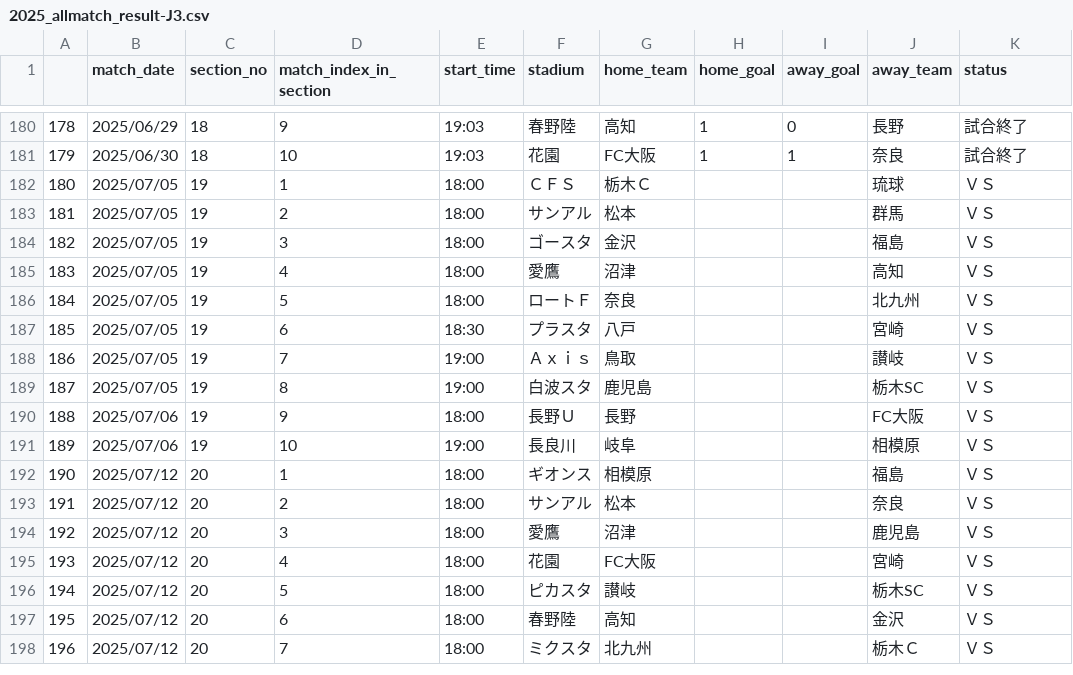
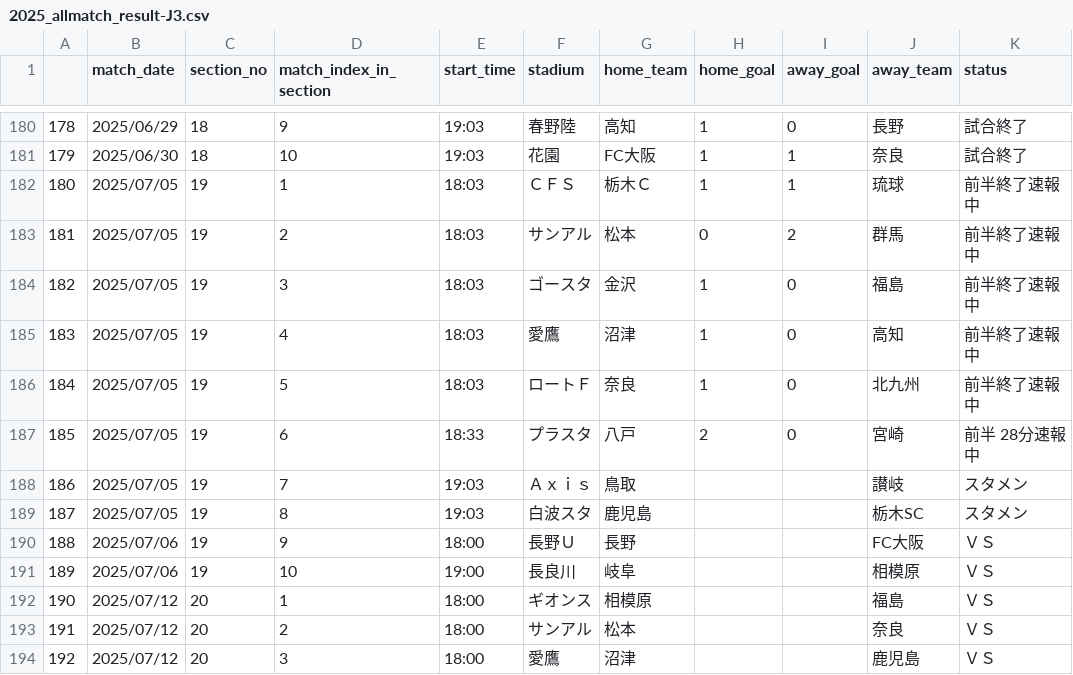
Before and after one commit to mokekuma-git/JLeague_Matches-Bar_Graph, a CSV file: docs/csv/2025_allmatch_result-J3.csv, drawn as a sheet; only a part is shown, gaps mark what is left out; the shorter side is filled out with more unchanged rows.

```diff
--- a/docs/csv/2025_allmatch_result-J3.csv
+++ b/docs/csv/2025_allmatch_result-J3.csv
@@ -181,10 +181,10 @@
 179,2025/06/30,18,10,19:03,花園,FC大阪,1,1,奈良,試合終了
-180,2025/07/05,19,1,18:00,ＣＦＳ,栃木Ｃ,,,琉球,ＶＳ
-181,2025/07/05,19,2,18:00,サンアル,松本,,,群馬,ＶＳ
-182,2025/07/05,19,3,18:00,ゴースタ,金沢,,,福島,ＶＳ
-183,2025/07/05,19,4,18:00,愛鷹,沼津,,,高知,ＶＳ
-184,2025/07/05,19,5,18:00,ロートＦ,奈良,,,北九州,ＶＳ
-185,2025/07/05,19,6,18:30,プラスタ,八戸,,,宮崎,ＶＳ
-186,2025/07/05,19,7,19:00,Ａｘｉｓ,鳥取,,,讃岐,ＶＳ
-187,2025/07/05,19,8,19:00,白波スタ,鹿児島,,,栃木SC,ＶＳ
+180,2025/07/05,19,1,18:03,ＣＦＳ,栃木Ｃ,1,1,琉球,前半終了速報中
+181,2025/07/05,19,2,18:03,サンアル,松本,0,2,群馬,前半終了速報中
+182,2025/07/05,19,3,18:03,ゴースタ,金沢,1,0,福島,前半終了速報中
+183,2025/07/05,19,4,18:03,愛鷹,沼津,1,0,高知,前半終了速報中
+184,2025/07/05,19,5,18:03,ロートＦ,奈良,1,0,北九州,前半終了速報中
+185,2025/07/05,19,6,18:33,プラスタ,八戸,2,0,宮崎,前半 28分速報中
+186,2025/07/05,19,7,19:03,Ａｘｉｓ,鳥取,,,讃岐,スタメン
+187,2025/07/05,19,8,19:03,白波スタ,鹿児島,,,栃木SC,スタメン
 188,2025/07/06,19,9,18:00,長野Ｕ,長野,,,FC大阪,ＶＳ
```
Also changed, not shown: docs/csv/2025_allmatch_result-J1.csv, docs/csv/2025_allmatch_result-J2.csv, 1 other file.
